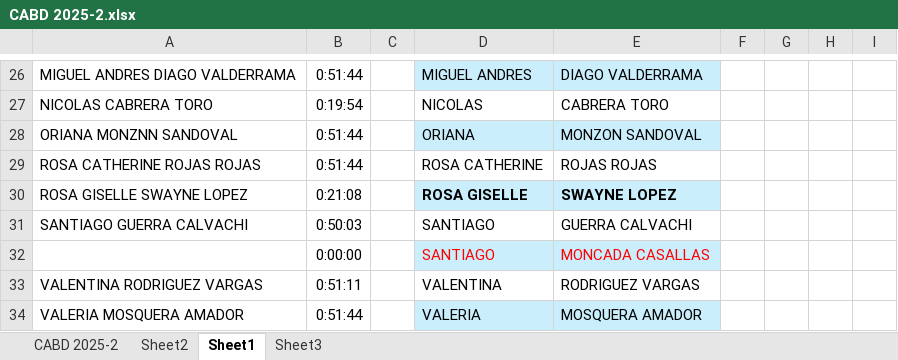
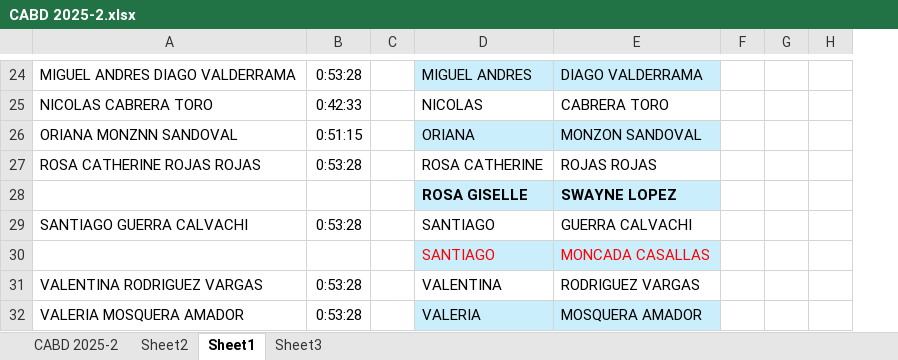
Before and after one commit to oicampo-uao/oicampo-uao.github.io, an Excel workbook: academics/CABD/2025-2/CABD 2025-2.xlsx, sheet Sheet1, drawn as a sheet; only a part is shown, gaps mark what is left out; values as stored, in another font and other column widths than the file's, no borders; removed rows and columns are numbered as before the commit, all else as after; the diff covers the shown part only; the diff names each change by its address in the sheet, - before the commit and + after, or states it on an @@ line.

```diff
--- a/academics/CABD/2025-2/CABD 2025-2.xlsx (sheet Sheet1)
+++ b/academics/CABD/2025-2/CABD 2025-2.xlsx (sheet Sheet1)
-column B, rows 26-34: 0:51:44 | 0:19:54 | 0:51:44 | 0:51:44 | 0:21:08 | 0:50:03 | 0:00:00 | 0:51:11 | 0:51:44
+column B, rows 24-32: 0:53:28 | 0:42:33 | 0:51:15 | 0:53:28 |  | 0:53:28 |  | 0:53:28 | 0:53:28
-column G, empty
-column I, empty
+column H, empty
-A28: ROSA GISELLE SWAYNE LOPEZ
+A28: (empty)
```
Also changed, not shown: 1 added row, 3 removed rows, 4 edited cells and cell formats elsewhere in this sheet, sheet CABD 2025-2.
